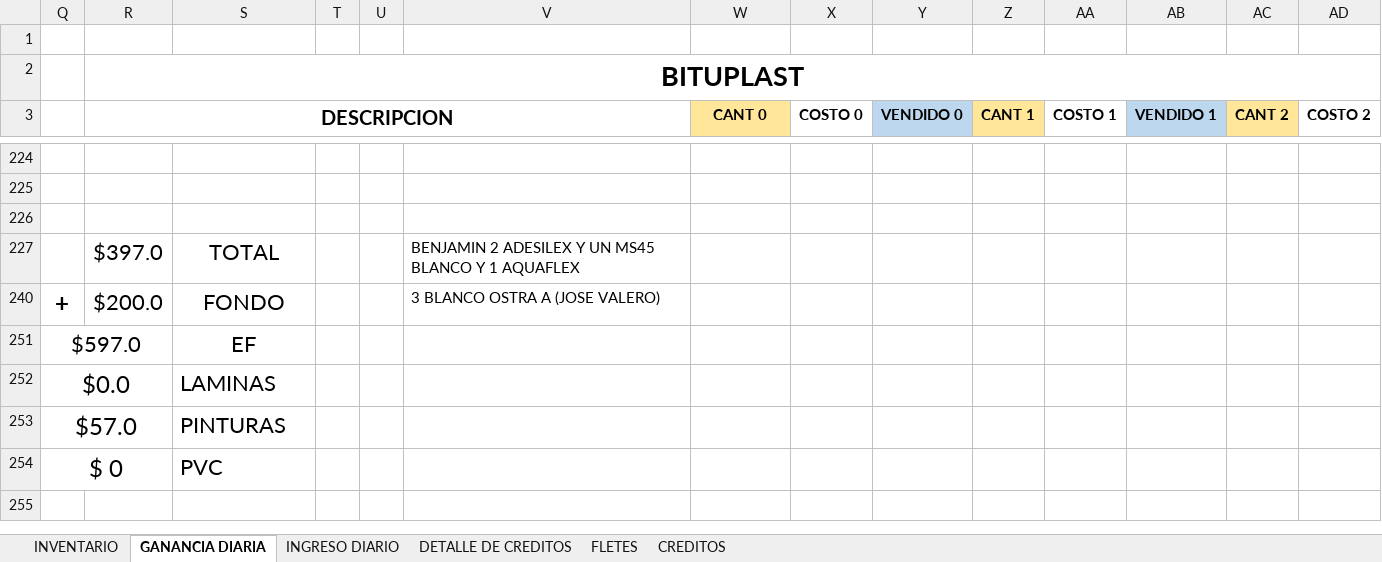
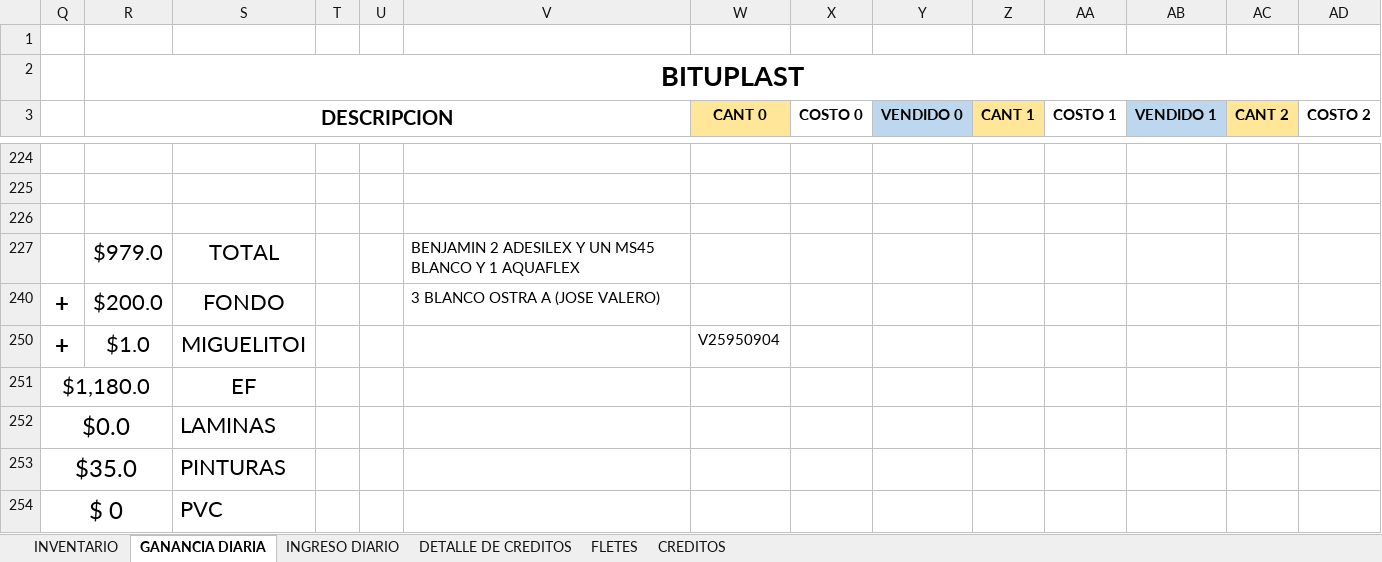
Before and after one commit to JPuente25/Proinca, an Excel workbook: LISTA DE PRODUCTOS PROINCA.xlsx, sheet GANANCIA DIARIA, drawn as a sheet; only a part is shown, gaps mark what is left out; values as stored, in another font and other column widths than the file's, no borders; removed rows and columns are numbered as before the commit, all else as after; rows hold the shown columns only; the diff names each change by its address in the sheet, - before the commit and + after, or states it on an @@ line.

```diff
--- a/LISTA DE PRODUCTOS PROINCA.xlsx (sheet GANANCIA DIARIA)
+++ b/LISTA DE PRODUCTOS PROINCA.xlsx (sheet GANANCIA DIARIA)
-R227 (DESCRIPCION): $397.0
+R227 (DESCRIPCION): $979.0
-row 251: $597.0 |  | EF
+row 250: + | $1.0 | MIGUELITOI |  |  |  | V25950904
+row 251: $1,180.0 |  | EF
-Q253: $57.0
+Q253: $35.0
```
Also changed, not shown: sheet INGRESO DIARIO, sheet FLETES, sheet CREDITOS, hidden cells, 1 other file.
